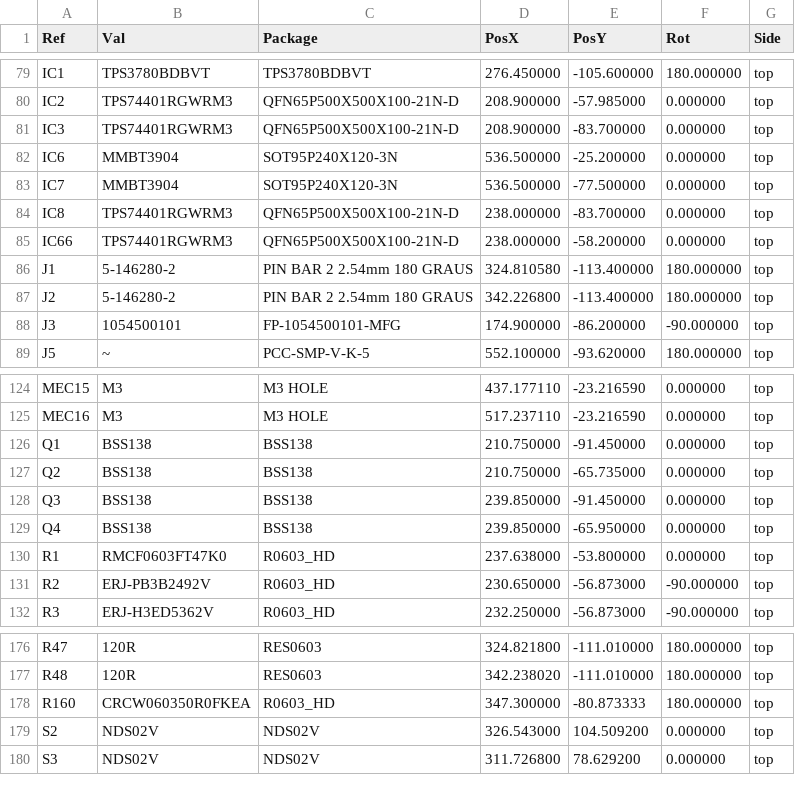
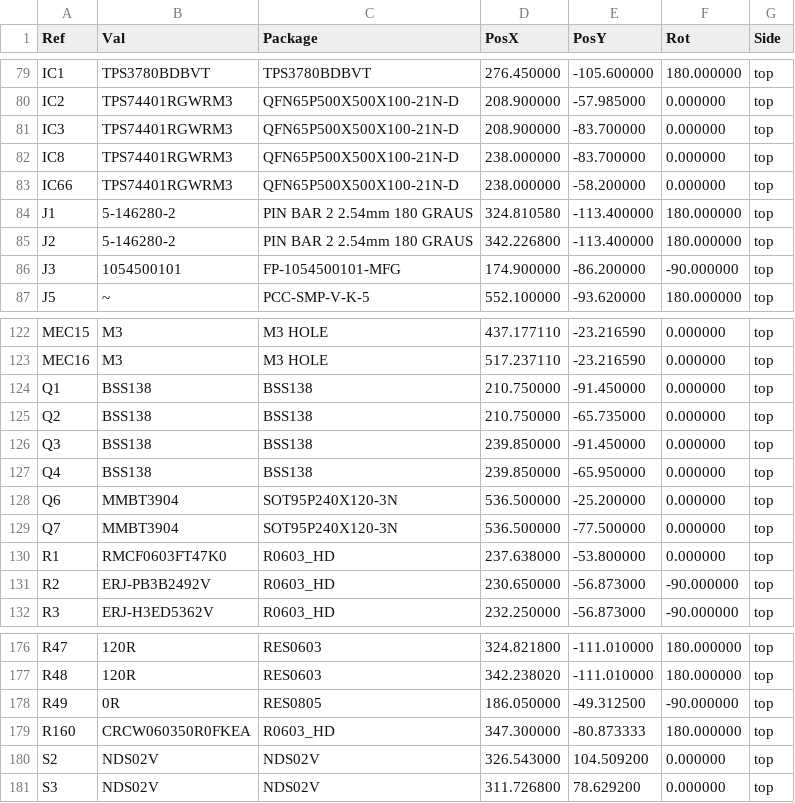
Before and after one commit to spacelab-ufsc/flatsat-platform2-hardware, a CSV file: fab/placement/flatsat_platform_2-top-pos.csv, drawn as a sheet; only a part is shown, gaps mark what is left out; removed rows and columns are numbered as before the commit, all else as after; the diff names each change by its address in the sheet, - before the commit and + after, or states it on an @@ line.

```diff
--- a/fab/placement/flatsat_platform_2-top-pos.csv
+++ b/fab/placement/flatsat_platform_2-top-pos.csv
-row 82: IC6 | MMBT3904 | SOT95P240X120-3N | 536.500000 | -25.200000 | 0.000000 | top
-row 83: IC7 | MMBT3904 | SOT95P240X120-3N | 536.500000 | -77.500000 | 0.000000 | top
+row 128: Q6 | MMBT3904 | SOT95P240X120-3N | 536.500000 | -25.200000 | 0.000000 | top
+row 129: Q7 | MMBT3904 | SOT95P240X120-3N | 536.500000 | -77.500000 | 0.000000 | top
+row 178: R49 | 0R | RES0805 | 186.050000 | -49.312500 | -90.000000 | top
```
Also changed, not shown: 41 other files.
